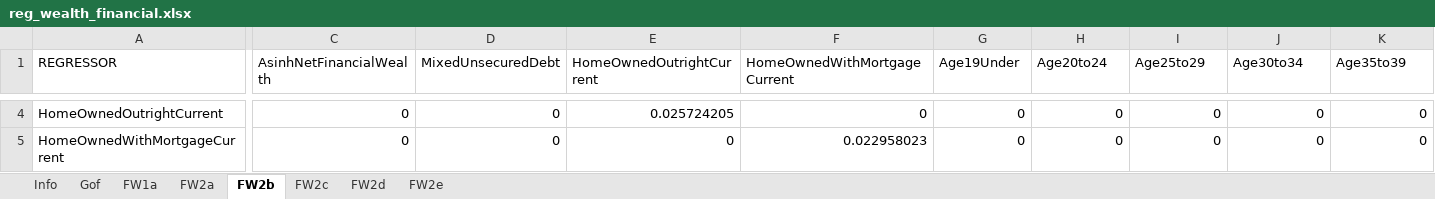
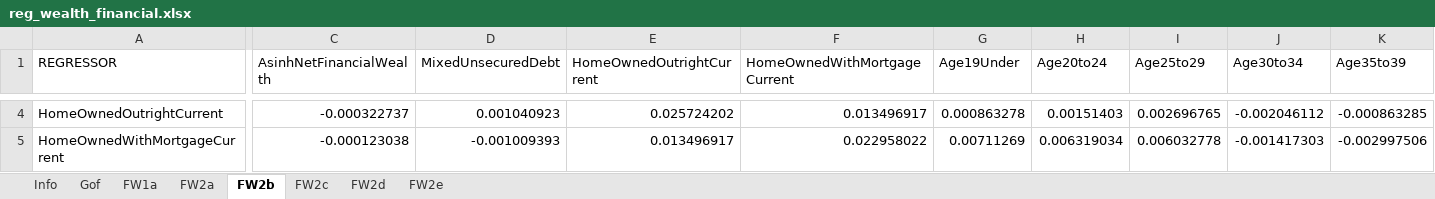
Before and after one commit to LiangShi369/SimPaths, an Excel workbook: input/reg_wealth_financial.xlsx, sheet FW2b, drawn as a sheet; only a part is shown, gaps mark what is left out; values as stored, in another font and other column widths than the file's, no borders; the diff covers the shown part only; the diff names each change by its address in the sheet, - before the commit and + after, or states it on an @@ line.

Commit message:
update reg_wealth_financial

```diff
--- a/input/reg_wealth_financial.xlsx (sheet FW2b)
+++ b/input/reg_wealth_financial.xlsx (sheet FW2b)
-C4 (AsinhNetFinancialWealth): 0
+C4 (AsinhNetFinancialWealth): -0.000322737
-D4 (MixedUnsecuredDebt): 0
+D4 (MixedUnsecuredDebt): 0.001040923
-E4 (HomeOwnedOutrightCurrent): 0.025724205
+E4 (HomeOwnedOutrightCurrent): 0.025724202
-F4 (HomeOwnedWithMortgageCurrent): 0
+F4 (HomeOwnedWithMortgageCurrent): 0.013496917
-G4 (Age19Under): 0
+G4 (Age19Under): 0.000863278
-H4 (Age20to24): 0
+H4 (Age20to24): 0.00151403
-I4 (Age25to29): 0
+I4 (Age25to29): 0.002696765
-J4 (Age30to34): 0
+J4 (Age30to34): -0.002046112
-K4 (Age35to39): 0
+K4 (Age35to39): -0.000863285
-C5 (AsinhNetFinancialWealth): 0
+C5 (AsinhNetFinancialWealth): -0.000123038
-D5 (MixedUnsecuredDebt): 0
+D5 (MixedUnsecuredDebt): -0.001009393
-E5 (HomeOwnedOutrightCurrent): 0
+E5 (HomeOwnedOutrightCurrent): 0.013496917
-F5 (HomeOwnedWithMortgageCurrent): 0.022958023
+F5 (HomeOwnedWithMortgageCurrent): 0.022958022
-G5 (Age19Under): 0
+G5 (Age19Under): 0.00711269
-H5 (Age20to24): 0
+H5 (Age20to24): 0.006319034
-I5 (Age25to29): 0
+I5 (Age25to29): 0.006032778
-J5 (Age30to34): 0
+J5 (Age30to34): -0.001417303
-K5 (Age35to39): 0
+K5 (Age35to39): -0.002997506
```
Also changed, not shown: 1276 edited cells elsewhere in this sheet, sheet FW2d, sheet FW2e, sheet FW2c, sheet Info.
